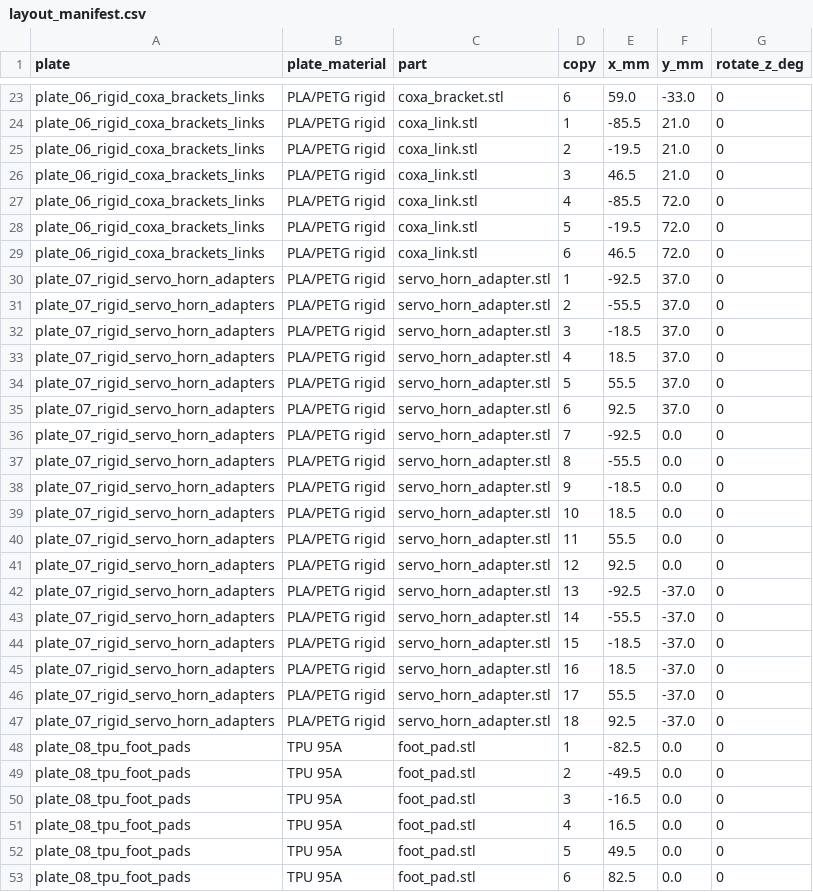
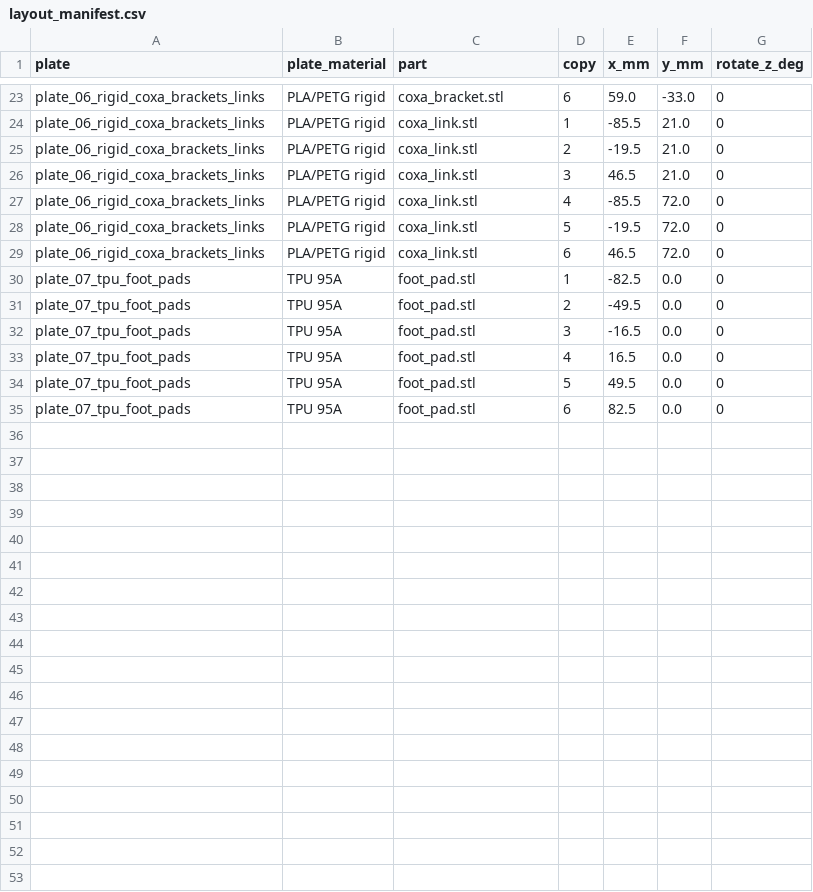
Before and after one commit to lukas/hexapod, a CSV file: hexapod_walker/prototype/bambu_x1_trays/layout_manifest.csv, drawn as a sheet; only a part is shown, gaps mark what is left out.

```diff
--- a/hexapod_walker/prototype/bambu_x1_trays/layout_manifest.csv
+++ b/hexapod_walker/prototype/bambu_x1_trays/layout_manifest.csv
@@ -29,25 +29,7 @@ plate_06_rigid_coxa_brackets_links,PLA/PETG rigid,coxa_link.stl,5,-19.5,72.0,0
 plate_06_rigid_coxa_brackets_links,PLA/PETG rigid,coxa_link.stl,6,46.5,72.0,0
-plate_07_rigid_servo_horn_adapters,PLA/PETG rigid,servo_horn_adapter.stl,1,-92.5,37.0,0
-plate_07_rigid_servo_horn_adapters,PLA/PETG rigid,servo_horn_adapter.stl,2,-55.5,37.0,0
-plate_07_rigid_servo_horn_adapters,PLA/PETG rigid,servo_horn_adapter.stl,3,-18.5,37.0,0
-plate_07_rigid_servo_horn_adapters,PLA/PETG rigid,servo_horn_adapter.stl,4,18.5,37.0,0
-plate_07_rigid_servo_horn_adapters,PLA/PETG rigid,servo_horn_adapter.stl,5,55.5,37.0,0
-plate_07_rigid_servo_horn_adapters,PLA/PETG rigid,servo_horn_adapter.stl,6,92.5,37.0,0
-plate_07_rigid_servo_horn_adapters,PLA/PETG rigid,servo_horn_adapter.stl,7,-92.5,0.0,0
-plate_07_rigid_servo_horn_adapters,PLA/PETG rigid,servo_horn_adapter.stl,8,-55.5,0.0,0
-plate_07_rigid_servo_horn_adapters,PLA/PETG rigid,servo_horn_adapter.stl,9,-18.5,0.0,0
-plate_07_rigid_servo_horn_adapters,PLA/PETG rigid,servo_horn_adapter.stl,10,18.5,0.0,0
-plate_07_rigid_servo_horn_adapters,PLA/PETG rigid,servo_horn_adapter.stl,11,55.5,0.0,0
-plate_07_rigid_servo_horn_adapters,PLA/PETG rigid,servo_horn_adapter.stl,12,92.5,0.0,0
-plate_07_rigid_servo_horn_adapters,PLA/PETG rigid,servo_horn_adapter.stl,13,-92.5,-37.0,0
-plate_07_rigid_servo_horn_adapters,PLA/PETG rigid,servo_horn_adapter.stl,14,-55.5,-37.0,0
-plate_07_rigid_servo_horn_adapters,PLA/PETG rigid,servo_horn_adapter.stl,15,-18.5,-37.0,0
-plate_07_rigid_servo_horn_adapters,PLA/PETG rigid,servo_horn_adapter.stl,16,18.5,-37.0,0
-plate_07_rigid_servo_horn_adapters,PLA/PETG rigid,servo_horn_adapter.stl,17,55.5,-37.0,0
-plate_07_rigid_servo_horn_adapters,PLA/PETG rigid,servo_horn_adapter.stl,18,92.5,-37.0,0
-plate_08_tpu_foot_pads,TPU 95A,foot_pad.stl,1,-82.5,0.0,0
-plate_08_tpu_foot_pads,TPU 95A,foot_pad.stl,2,-49.5,0.0,0
-plate_08_tpu_foot_pads,TPU 95A,foot_pad.stl,3,-16.5,0.0,0
-plate_08_tpu_foot_pads,TPU 95A,foot_pad.stl,4,16.5,0.0,0
-plate_08_tpu_foot_pads,TPU 95A,foot_pad.stl,5,49.5,0.0,0
-plate_08_tpu_foot_pads,TPU 95A,foot_pad.stl,6,82.5,0.0,0
+plate_07_tpu_foot_pads,TPU 95A,foot_pad.stl,1,-82.5,0.0,0
+plate_07_tpu_foot_pads,TPU 95A,foot_pad.stl,2,-49.5,0.0,0
+plate_07_tpu_foot_pads,TPU 95A,foot_pad.stl,3,-16.5,0.0,0
+plate_07_tpu_foot_pads,TPU 95A,foot_pad.stl,4,16.5,0.0,0
+plate_07_tpu_foot_pads,TPU 95A,foot_pad.stl,5,49.5,0.0,0
+plate_07_tpu_foot_pads,TPU 95A,foot_pad.stl,6,82.5,0.0,0
```
Also changed, not shown: hexapod_walker/prototype/bambu_h2d_trays/layout_manifest.csv, hexapod_walker/prototype/xometry_upload/manifest.csv, 16 other files.
